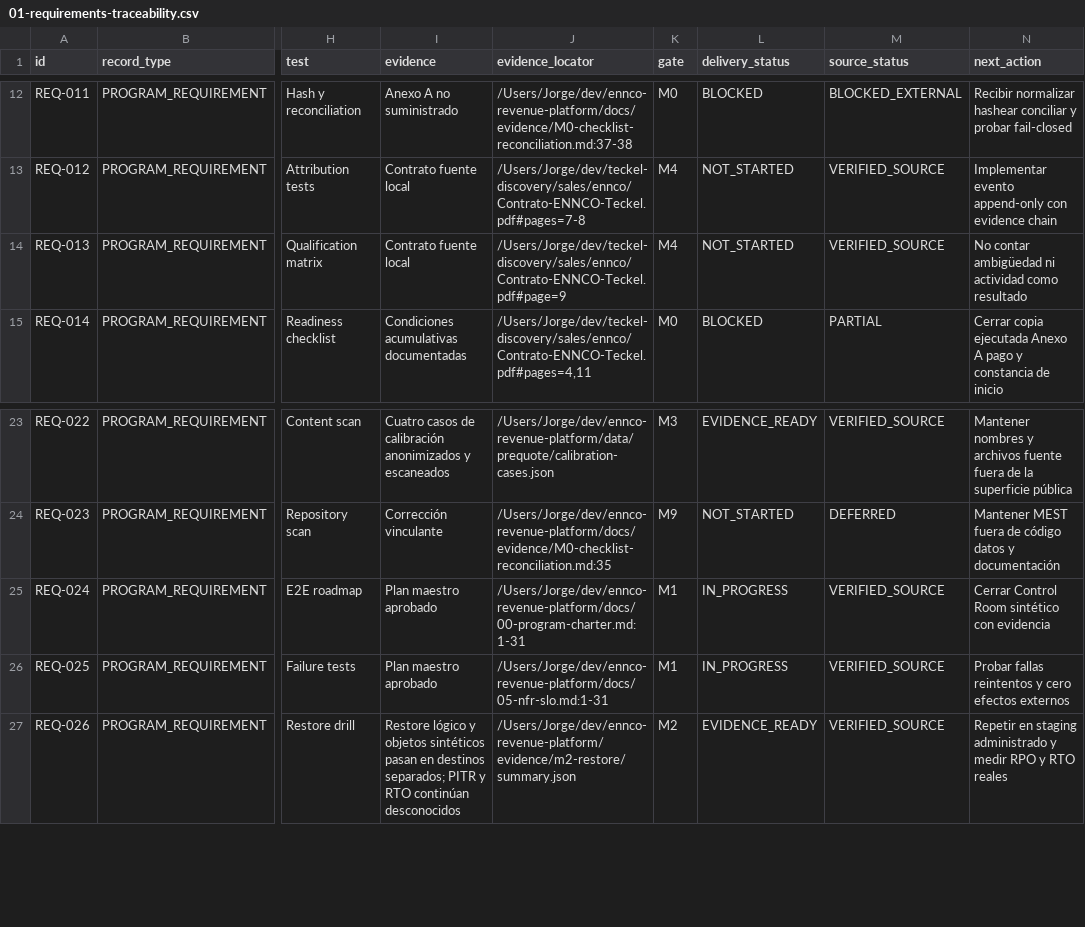
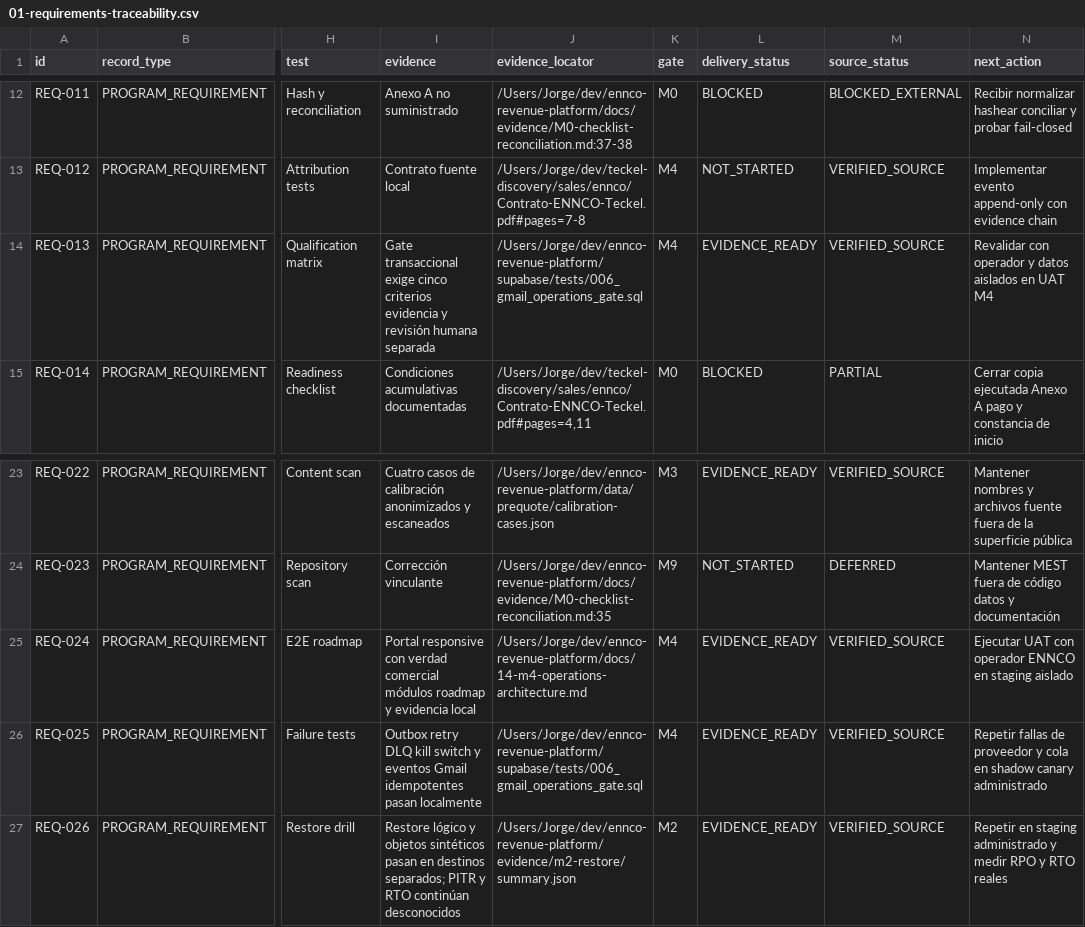
Before and after one commit to Jorge13MAIND/ennco-operacion, a CSV file: docs/01-requirements-traceability.csv, drawn as a sheet; only a part is shown, gaps mark what is left out; the diff names each change by its address in the sheet, - before the commit and + after, or states it on an @@ line.

Commit message:
feat: close ENNCO M4 local operations gates

```diff
--- a/docs/01-requirements-traceability.csv
+++ b/docs/01-requirements-traceability.csv
-I14 (evidence): Contrato fuente local
+I14 (evidence): Gate transaccional exige cinco criterios evidencia y revisión humana separada
-J14 (evidence_locator): /Users/Jorge/dev/teckel-discovery/sales/ennco/Contrato-ENNCO-Teckel.pdf#page=9
+J14 (evidence_locator): /Users/Jorge/dev/ennco-revenue-platform/supabase/tests/006_gmail_operations_gate.sql
-L14 (delivery_status): NOT_STARTED
+L14 (delivery_status): EVIDENCE_READY
-N14 (next_action): No contar ambigüedad ni actividad como resultado
+N14 (next_action): Revalidar con operador y datos aislados en UAT M4
-I25 (evidence): Plan maestro aprobado
+I25 (evidence): Portal responsive con verdad comercial módulos roadmap y evidencia local
-J25 (evidence_locator): /Users/Jorge/dev/ennco-revenue-platform/docs/00-program-charter.md:1-31
+J25 (evidence_locator): /Users/Jorge/dev/ennco-revenue-platform/docs/14-m4-operations-architecture.md
-K25:K26 (gate): M1
+K25:K26 (gate): M4
-L25:L26 (delivery_status): IN_PROGRESS
+L25:L26 (delivery_status): EVIDENCE_READY
-N25 (next_action): Cerrar Control Room sintético con evidencia
+N25 (next_action): Ejecutar UAT con operador ENNCO en staging aislado
-I26 (evidence): Plan maestro aprobado
+I26 (evidence): Outbox retry DLQ kill switch y eventos Gmail idempotentes pasan localmente
-J26 (evidence_locator): /Users/Jorge/dev/ennco-revenue-platform/docs/05-nfr-slo.md:1-31
+J26 (evidence_locator): /Users/Jorge/dev/ennco-revenue-platform/supabase/tests/006_gmail_operations_gate.sql
-N26 (next_action): Probar fallas reintentos y cero efectos externos
+N26 (next_action): Repetir fallas de proveedor y cola en shadow canary administrado
```
Also changed, not shown: 54 other files.
